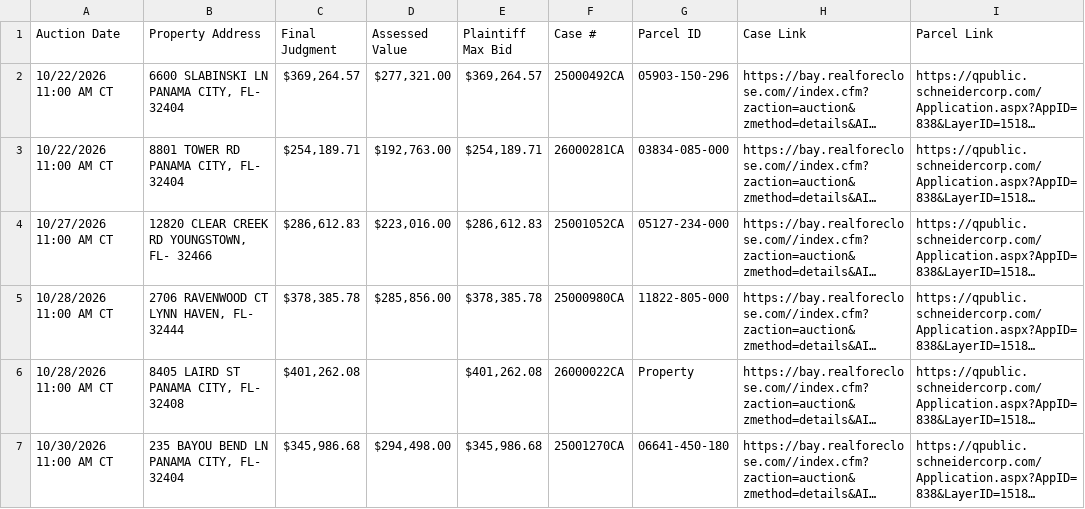
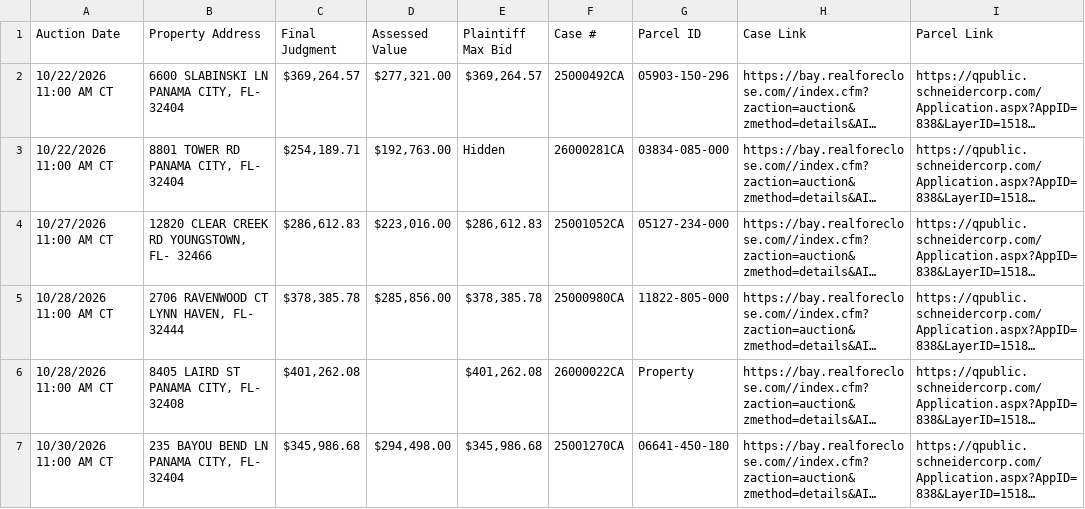
Before and after one commit to figlesias7/realforeclose-bay, a CSV file: data/active_foreclosures.csv, drawn as a sheet; only a part is shown; long unchanged cells end in …; the diff names each change by its address in the sheet, - before the commit and + after, or states it on an @@ line.

```diff
--- a/data/active_foreclosures.csv
+++ b/data/active_foreclosures.csv
-E3 (Plaintiff Max Bid): $254,189.71
+E3 (Plaintiff Max Bid): Hidden
```
Also changed, not shown: 3 other files.
